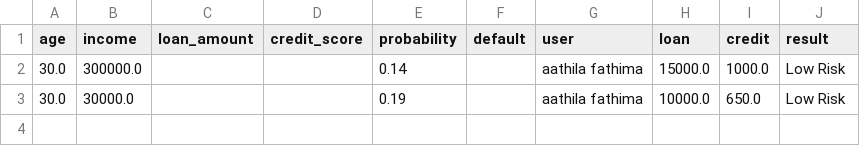
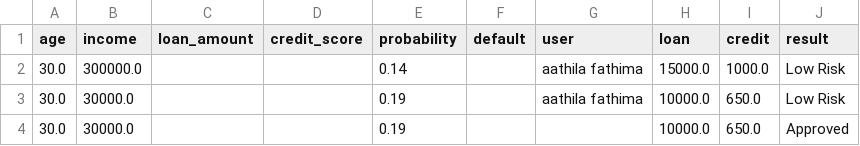
Before and after one commit to MMI-786/CREDIT_RISK_SYSTEM, a CSV file: history.csv, drawn as a sheet.

```diff
--- a/history.csv
+++ b/history.csv
@@ -3 +3,2 @@ age,income,loan_amount,credit_score,probability,default,user,loan,credit,result
 30.0,30000.0,,,0.19,,aathila fathima,10000.0,650.0,Low Risk
+30.0,30000.0,,,0.19,,,10000.0,650.0,Approved
```
Also changed, not shown: 12 other files.
